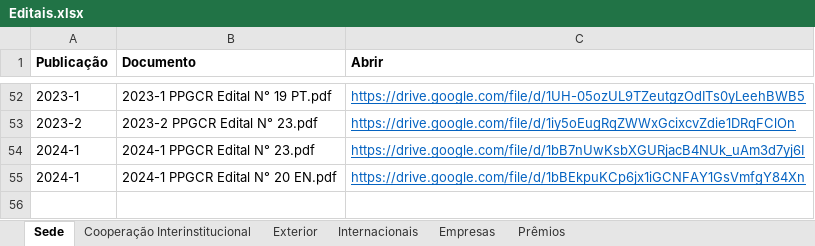
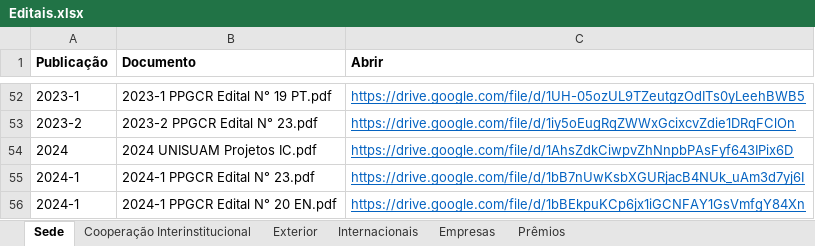
Before and after one commit to ppgcr-unisuam/observatoriocr, an Excel workbook: PPG/Editais.xlsx, sheet Sede, drawn as a sheet; only a part is shown, gaps mark what is left out; values as stored, in another font and other column widths than the file's, no borders; the diff names each change by its address in the sheet, - before the commit and + after, or states it on an @@ line.

```diff
--- a/PPG/Editais.xlsx (sheet Sede)
+++ b/PPG/Editais.xlsx (sheet Sede)
+row 54: 2024 | 2024 UNISUAM Projetos IC.pdf | https://drive.google.com/file/d/1AhsZdkCiwpvZhNnpbPAsFyf643IPix6D
```
Also changed, not shown: docs/PPG/Editais.xlsx, 31 other files.
